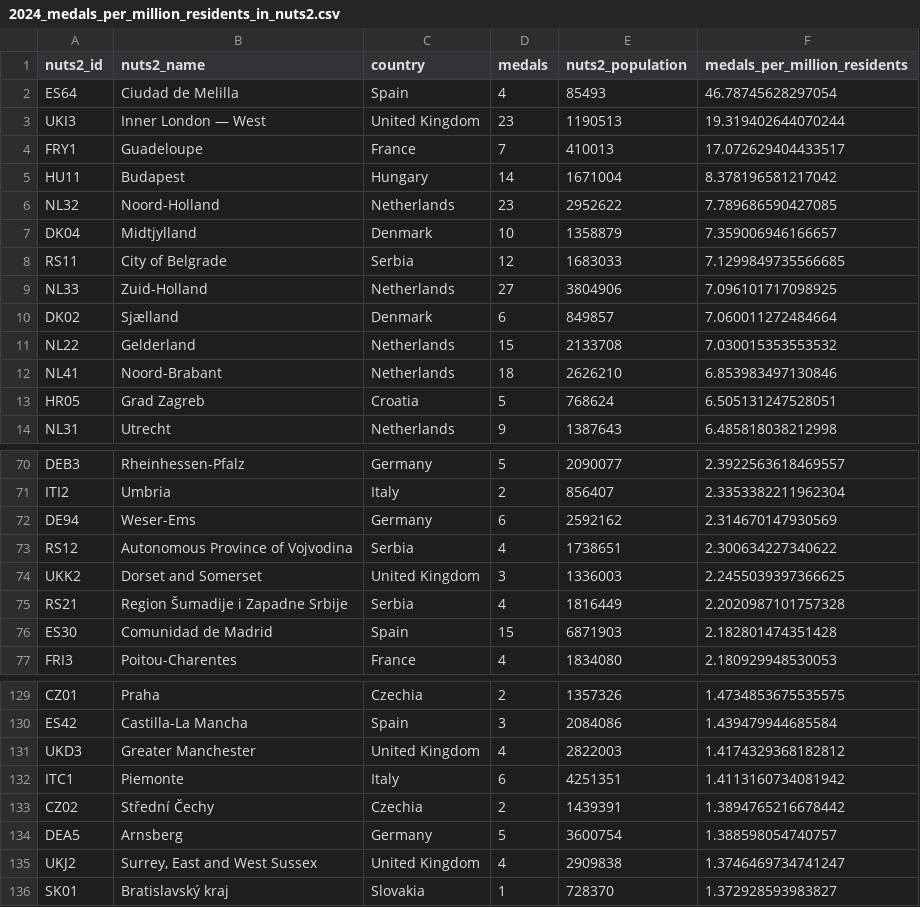
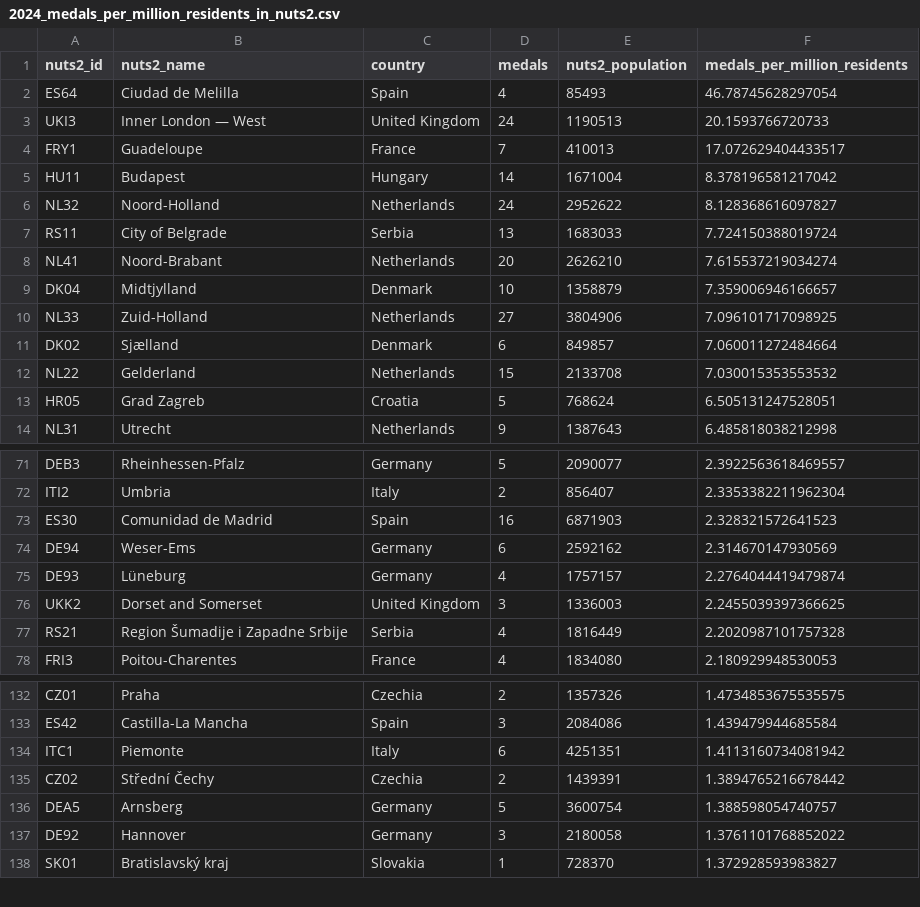
Before and after one commit to EDJNet/OlympicsGoNUTS, a CSV file: 2024/2024_medals_per_million_residents_in_nuts2.csv, drawn as a sheet; only a part is shown, gaps mark what is left out; the diff covers the shown part only.

```diff
--- a/2024/2024_medals_per_million_residents_in_nuts2.csv
+++ b/2024/2024_medals_per_million_residents_in_nuts2.csv
@@ -2,8 +2,9 @@ nuts2_id,nuts2_name,country,medals,nuts2_population,medals_per_million_residents
 ES64,Ciudad de Melilla,Spain,4,85493,46.78745628297054
-UKI3,Inner London — West,United Kingdom,23,1190513,19.319402644070244
+UKI3,Inner London — West,United Kingdom,24,1190513,20.1593766720733
 FRY1,Guadeloupe,France,7,410013,17.072629404433517
 HU11,Budapest,Hungary,14,1671004,8.378196581217042
-NL32,Noord-Holland,Netherlands,23,2952622,7.789686590427085
+NL32,Noord-Holland,Netherlands,24,2952622,8.128368616097827
+RS11,City of Belgrade,Serbia,13,1683033,7.724150388019724
+NL41,Noord-Brabant,Netherlands,20,2626210,7.615537219034274
 DK04,Midtjylland,Denmark,10,1358879,7.359006946166657
-RS11,City of Belgrade,Serbia,12,1683033,7.1299849735566685
 NL33,Zuid-Holland,Netherlands,27,3804906,7.096101717098925
@@ -11,3 +12,2 @@ DK02,Sjælland,Denmark,6,849857,7.060011272484664
 NL22,Gelderland,Netherlands,15,2133708,7.030015353553532
-NL41,Noord-Brabant,Netherlands,18,2626210,6.853983497130846
 HR05,Grad Zagreb,Croatia,5,768624,6.505131247528051
@@ -71,7 +72,7 @@ DEB3,Rheinhessen-Pfalz,Germany,5,2090077,2.3922563618469557
 ITI2,Umbria,Italy,2,856407,2.3353382211962304
+ES30,Comunidad de Madrid,Spain,16,6871903,2.328321572641523
 DE94,Weser-Ems,Germany,6,2592162,2.314670147930569
-RS12,Autonomous Province of Vojvodina,Serbia,4,1738651,2.300634227340622
+DE93,Lüneburg,Germany,4,1757157,2.2764044419479874
 UKK2,Dorset and Somerset,United Kingdom,3,1336003,2.2455039397366625
 RS21,Region Šumadije i Zapadne Srbije,Serbia,4,1816449,2.2020987101757328
-ES30,Comunidad de Madrid,Spain,15,6871903,2.182801474351428
 FRI3,Poitou-Charentes,France,4,1834080,2.180929948530053
@@ -130,3 +133,2 @@ CZ01,Praha,Czechia,2,1357326,1.4734853675535575
 ES42,Castilla-La Mancha,Spain,3,2084086,1.439479944685584
-UKD3,Greater Manchester,United Kingdom,4,2822003,1.4174329368182812
 ITC1,Piemonte,Italy,6,4251351,1.4113160734081942
@@ -134,3 +136,3 @@ CZ02,Střední Čechy,Czechia,2,1439391,1.3894765216678442
 DEA5,Arnsberg,Germany,5,3600754,1.388598054740757
-UKJ2,"Surrey, East and West Sussex",United Kingdom,4,2909838,1.3746469734741247
+DE92,Hannover,Germany,3,2180058,1.3761101768852022
 SK01,Bratislavský kraj,Slovakia,1,728370,1.372928593983827
```
Also changed, not shown: 10 added rows, 9 removed rows and 2 edited cells elsewhere in this file, 2024/2024_medalists_missing_place_of_birth.csv, 2024/2024_medalists_missing_place_of_birth_from_NUTS_countries.csv, 5 other files.
